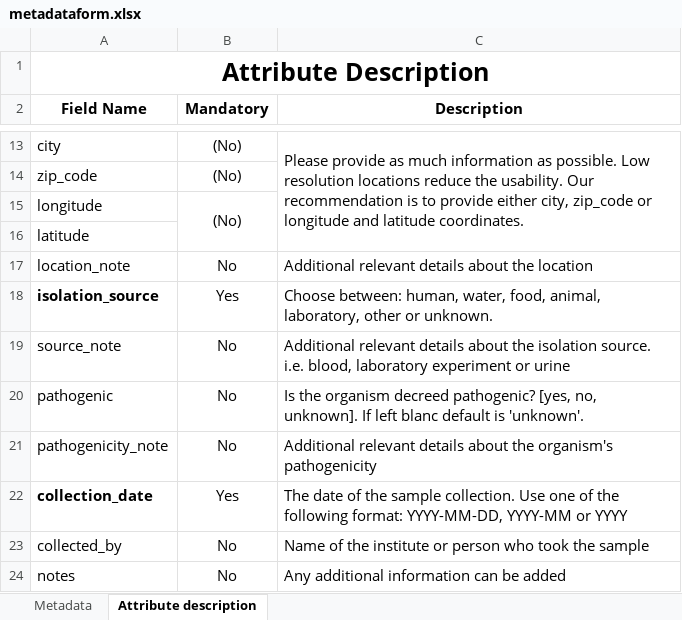
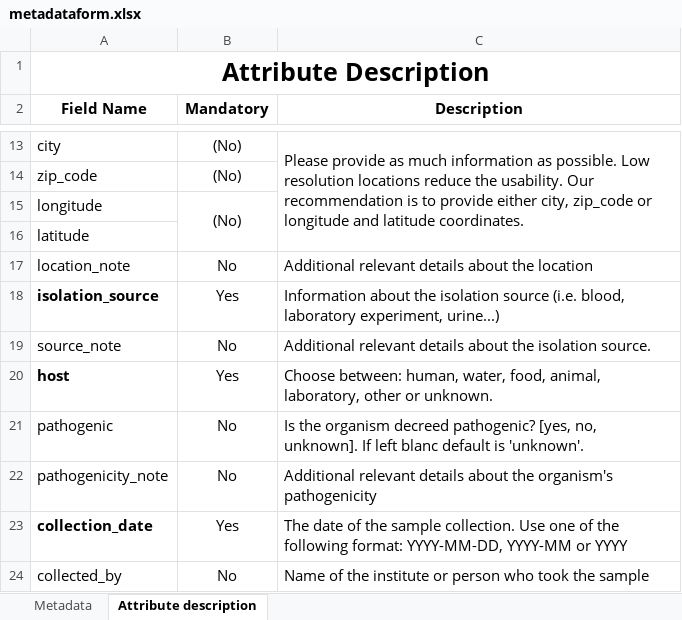
Before and after one commit to josl/CGE-COMPARE-uploader, an Excel workbook: app/metadata/metadataform.xlsx, sheet Attribute description, drawn as a sheet; only a part is shown, gaps mark what is left out; the shorter side is filled out with more unchanged rows; values as stored, in another font and other column widths than the file's, no borders; the diff names each change by its address in the sheet, - before the commit and + after, or states it on an @@ line.

```diff
--- a/app/metadata/metadataform.xlsx (sheet Attribute description)
+++ b/app/metadata/metadataform.xlsx (sheet Attribute description)
-C18 (Description): Choose between: human, water, food, animal, laboratory, other or unknown.
+C18 (Description): Information about the isolation source (i.e. blood, laboratory experiment, urine...)
-C19 (Description): …isolation source. i.e. blood, laboratory experiment or urine
+C19 (Description): …isolation source.
+row 20: host | Yes | Choose between: human, water, food, animal, laboratory, other or unknown.
```
Also changed, not shown: sheet Metadata, formulas that keep their value, 4 other files.
